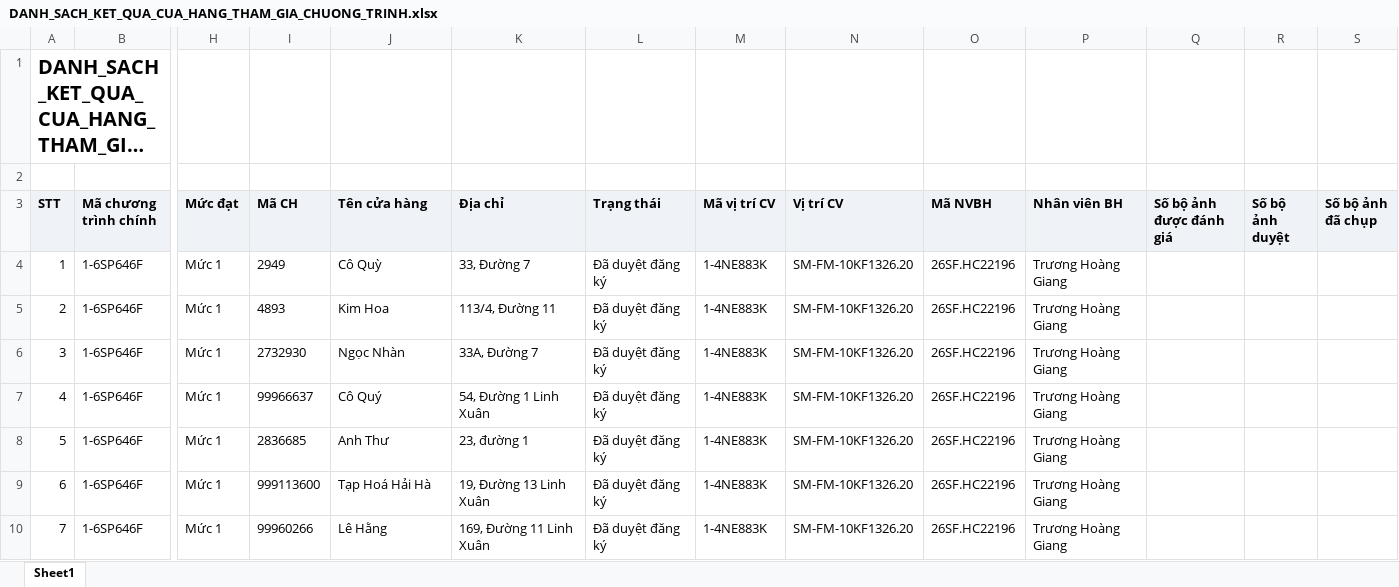
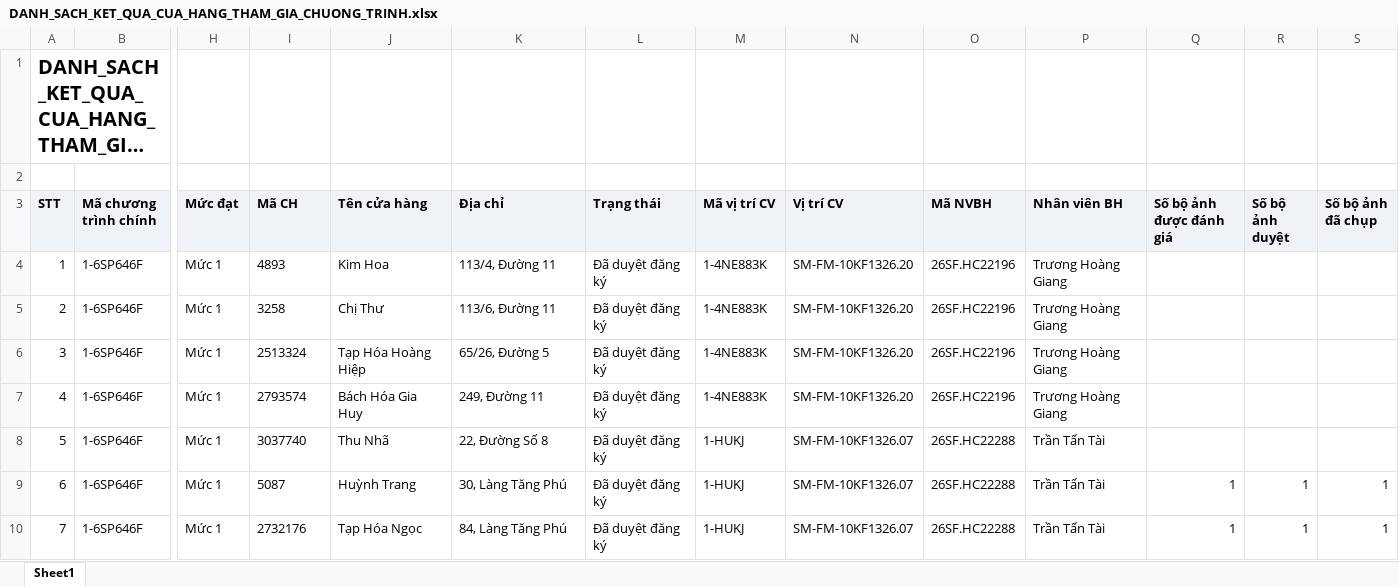
Before and after one commit to tantt2026-test/Test, an Excel workbook: data/Thang11/DANH_SACH_KET_QUA_CUA_HANG_THAM_GIA_CHUONG_TRINH.xlsx, sheet Sheet1, drawn as a sheet; only a part is shown, gaps mark what is left out; long unchanged cells end in …; values as stored, in another font and other column widths than the file's, no borders; the diff covers the shown part only; the diff names each change by its address in the sheet, - before the commit and + after, or states it on an @@ line.

```diff
--- a/data/Thang11/DANH_SACH_KET_QUA_CUA_HANG_THAM_GIA_CHUONG_TRINH.xlsx (sheet Sheet1)
+++ b/data/Thang11/DANH_SACH_KET_QUA_CUA_HANG_THAM_GIA_CHUONG_TRINH.xlsx (sheet Sheet1)
-I4 (Mã CH): 2949
+I4 (Mã CH): 4893
-J4 (Tên cửa hàng): Cô Quỳ
+J4 (Tên cửa hàng): Kim Hoa
-K4 (Địa chỉ): 33, Đường 7
+K4 (Địa chỉ): 113/4, Đường 11
-I5 (Mã CH): 4893
+I5 (Mã CH): 3258
-J5 (Tên cửa hàng): Kim Hoa
+J5 (Tên cửa hàng): Chị Thư
-K5 (Địa chỉ): 113/4, Đường 11
+K5 (Địa chỉ): 113/6, Đường 11
-I6 (Mã CH): 2732930
+I6 (Mã CH): 2513324
-J6 (Tên cửa hàng): Ngọc Nhàn
+J6 (Tên cửa hàng): Tạp Hóa Hoàng Hiệp
-K6 (Địa chỉ): 33A, Đường 7
+K6 (Địa chỉ): 65/26, Đường 5
-I7 (Mã CH): 99966637
+I7 (Mã CH): 2793574
-J7 (Tên cửa hàng): Cô Quý
+J7 (Tên cửa hàng): Bách Hóa Gia Huy
-K7 (Địa chỉ): 54, Đường 1 Linh Xuân
+K7 (Địa chỉ): 249, Đường 11
-I8 (Mã CH): 2836685
+I8 (Mã CH): 3037740
-J8 (Tên cửa hàng): Anh Thư
+J8 (Tên cửa hàng): Thu Nhã
-K8 (Địa chỉ): 23, đường 1
+K8 (Địa chỉ): 22, Đường Số 8
-M8:M10 (Mã vị trí CV): 1-4NE883K
+M8:M10 (Mã vị trí CV): 1-HUKJ
-N8:N10 (Vị trí CV): SM-FM-10KF1326.20
+N8:N10 (Vị trí CV): SM-FM-10KF1326.07
-O8:O10 (Mã NVBH): 26SF.HC22196
+O8:O10 (Mã NVBH): 26SF.HC22288
-P8:P10 (Nhân viên BH): Trương Hoàng Giang
+P8:P10 (Nhân viên BH): Trần Tấn Tài
-I9 (Mã CH): 999113600
+I9 (Mã CH): 5087
-J9 (Tên cửa hàng): Tạp Hoá Hải Hà
+J9 (Tên cửa hàng): Huỳnh Trang
-K9 (Địa chỉ): 19, Đường 13 Linh Xuân
+K9 (Địa chỉ): 30, Làng Tăng Phú
-Q9:Q10 (Số bộ ảnh được đánh giá): (empty)
+Q9:Q10 (Số bộ ảnh được đánh giá): 1
-R9:R10 (Số bộ ảnh duyệt): (empty)
+R9:R10 (Số bộ ảnh duyệt): 1
-S9:S10 (Số bộ ảnh đã chụp): (empty)
+S9:S10 (Số bộ ảnh đã chụp): 1
-I10 (Mã CH): 99960266
+I10 (Mã CH): 2732176
-J10 (Tên cửa hàng): Lê Hằng
+J10 (Tên cửa hàng): Tạp Hóa Ngọc
-K10 (Địa chỉ): 169, Đường 11 Linh Xuân
+K10 (Địa chỉ): 84, Làng Tăng Phú
```
Also changed, not shown: 847 edited cells elsewhere in this sheet, data/Thang11/DanhSachChiTietDonHang.xlsx, data/Thang11/DanhSachLichViengTham.xlsx, 1 other file.
